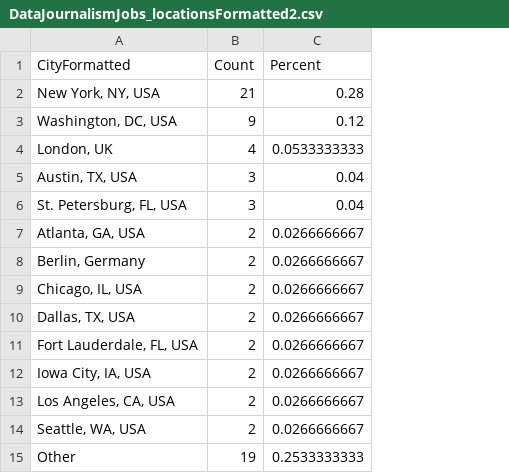
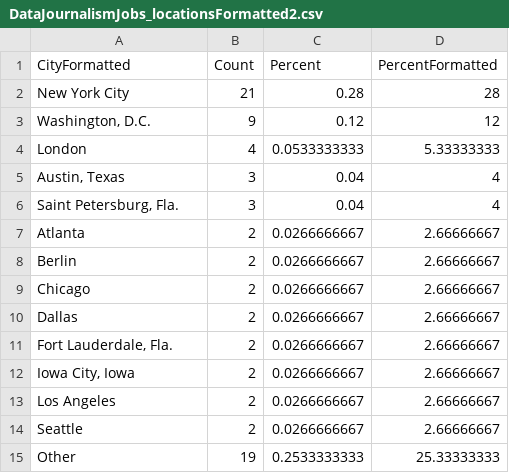
Before and after one commit to chrismp/chrismp.github.io, a CSV file: _includes/charts/DataJournalismJobs_locationsFormatted2.csv, drawn as a sheet; the diff names each change by its address in the sheet, - before the commit and + after, or states it on an @@ line.

```diff
--- a/_includes/charts/DataJournalismJobs_locationsFormatted2.csv
+++ b/_includes/charts/DataJournalismJobs_locationsFormatted2.csv
+column D (PercentFormatted), rows 2-15: 28 | 12 | 5.33333333 | 4 | 4 | 2.66666667 | 2.66666667 | 2.66666667 | 2.66666667 | 2.66666667 | 2.66666667 | 2.66666667 | 2.66666667 | 25.33333333
-A2 (CityFormatted): New York, NY, USA
+A2 (CityFormatted): New York City
-A3 (CityFormatted): Washington, DC, USA
+A3 (CityFormatted): Washington, D.C.
-A4 (CityFormatted): London, UK
+A4 (CityFormatted): London
-A5 (CityFormatted): Austin, TX, USA
+A5 (CityFormatted): Austin, Texas
-A6 (CityFormatted): St. Petersburg, FL, USA
+A6 (CityFormatted): Saint Petersburg, Fla.
-A7 (CityFormatted): Atlanta, GA, USA
+A7 (CityFormatted): Atlanta
-A8 (CityFormatted): Berlin, Germany
+A8 (CityFormatted): Berlin
-A9 (CityFormatted): Chicago, IL, USA
+A9 (CityFormatted): Chicago
-A10 (CityFormatted): Dallas, TX, USA
+A10 (CityFormatted): Dallas
-A11 (CityFormatted): Fort Lauderdale, FL, USA
+A11 (CityFormatted): Fort Lauderdale, Fla.
-A12 (CityFormatted): Iowa City, IA, USA
+A12 (CityFormatted): Iowa City, Iowa
-A13 (CityFormatted): Los Angeles, CA, USA
+A13 (CityFormatted): Los Angeles
-A14 (CityFormatted): Seattle, WA, USA
+A14 (CityFormatted): Seattle
```
Also changed, not shown: 1 other file.
